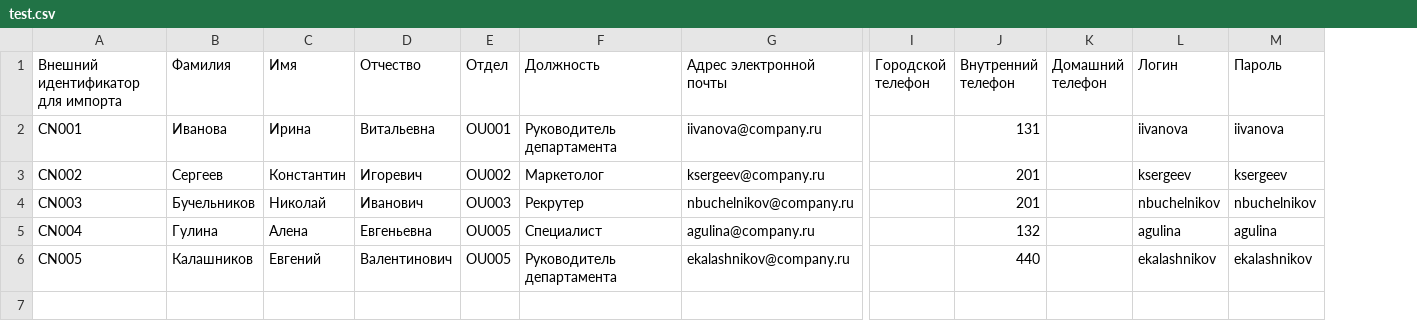
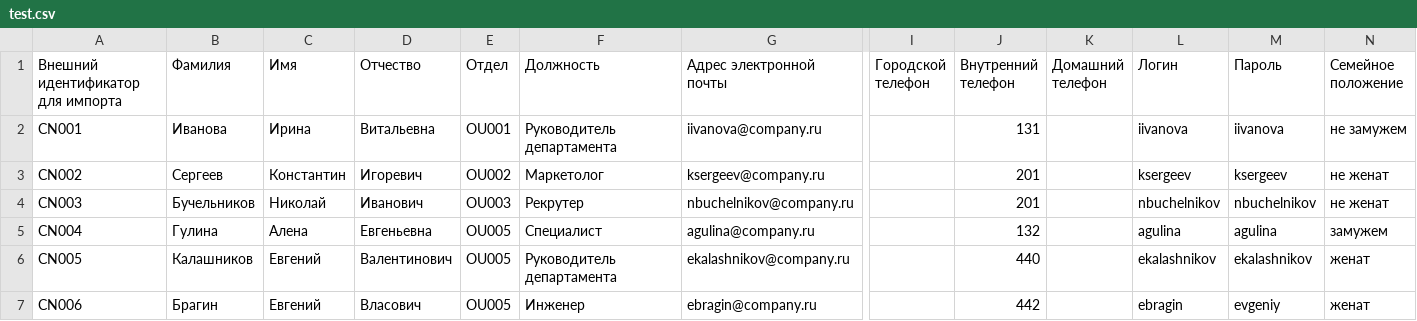
Before and after one commit to lekayn/myBitrixSite, a CSV file: local/parser/test.csv, drawn as a sheet; only a part is shown, gaps mark what is left out; rows hold the shown columns only; the diff names each change by its address in the sheet, - before the commit and + after, or states it on an @@ line.

Commit message:
#task-4a Update script to add employees
Now it is autofill on the field as list
Filed is 'marital'

```diff
--- a/local/parser/test.csv
+++ b/local/parser/test.csv
+column N (Семейное положение), rows 2-6: не замужем | не женат | не женат | замужем | женат
+row 7: CN006 | Брагин | Евгений | Власович | OU005 | Инженер | ebragin@company.ru |  | 442 |  | ebragin | evgeniy | женат
```
Also changed, not shown: 1 other file.
